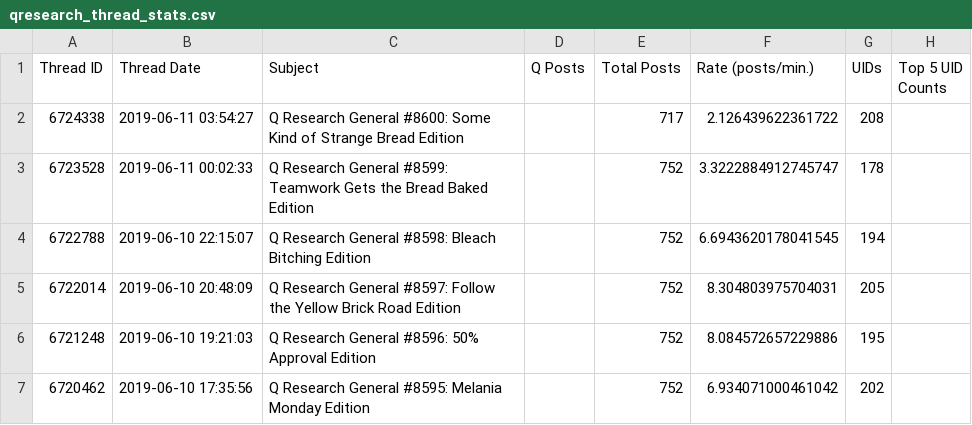
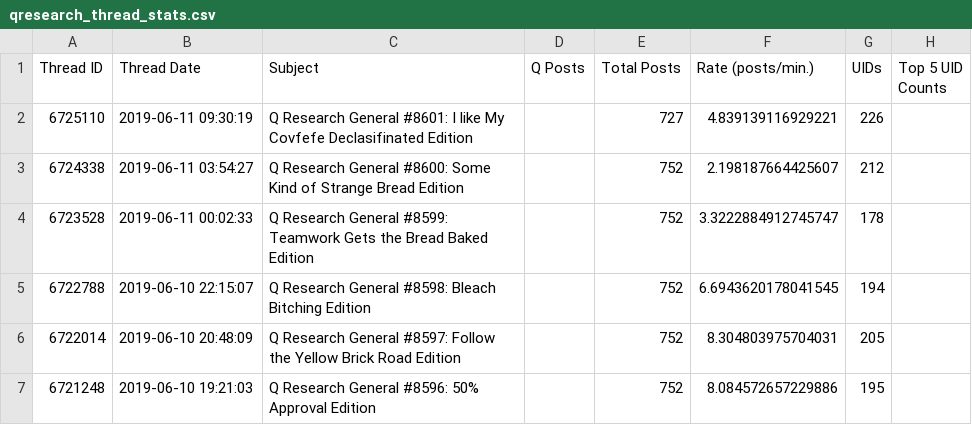
Before and after one commit to linosti/linosti.github.io, a CSV file: qresearch_thread_stats.csv, drawn as a sheet; only a part is shown; the shorter side is filled out with more unchanged rows.

```diff
--- a/qresearch_thread_stats.csv
+++ b/qresearch_thread_stats.csv
@@ -1,3 +1,4 @@
 "Thread ID","Thread Date","Subject","Q Posts","Total Posts","Rate (posts/min.)","UIDs","Top 5 UID Counts"
-6724338,"2019-06-11 03:54:27","Q Research General #8600: Some Kind of Strange Bread Edition",,717,2.126439622361722,208
+6725110,"2019-06-11 09:30:19","Q Research General #8601:  I like My Covfefe Declasifinated Edition",,727,4.839139116929221,226
+6724338,"2019-06-11 03:54:27","Q Research General #8600: Some Kind of Strange Bread Edition",,752,2.198187664425607,212
 6723528,"2019-06-11 00:02:33","Q Research General #8599: Teamwork Gets the Bread Baked Edition",,752,3.3222884912745747,178
```
Also changed, not shown: 1 other file.
